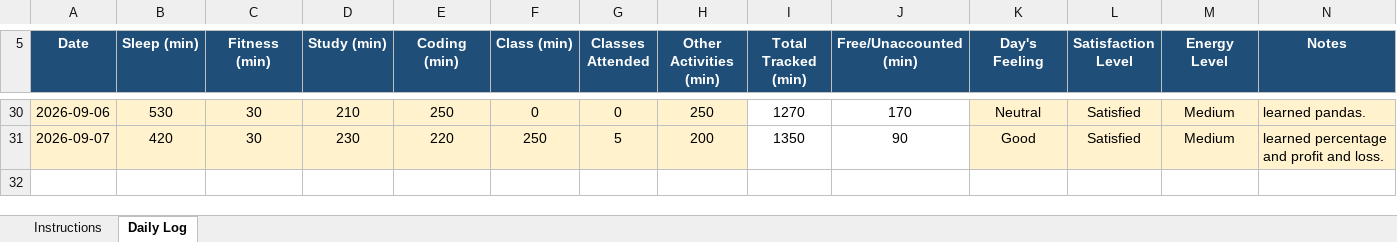
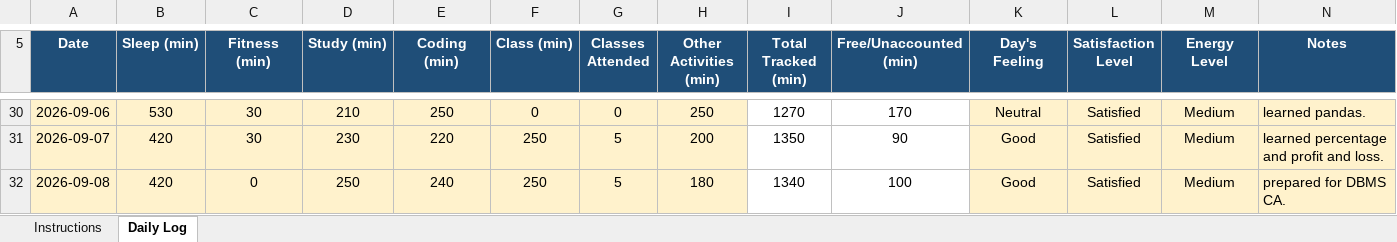
Before and after one commit to Vimmishra/CAP776, an Excel workbook: 12617058.xlsx, sheet Daily Log, drawn as a sheet; only a part is shown, gaps mark what is left out; values as stored, in another font and other column widths than the file's, no borders; conditional formats not drawn; the diff names each change by its address in the sheet, - before the commit and + after, or states it on an @@ line.

Commit message:
updated DAY27

```diff
--- a/12617058.xlsx (sheet Daily Log)
+++ b/12617058.xlsx (sheet Daily Log)
+row 32: 2026-09-08 | 420 | 0 | 250 | 240 | 250 | 5 | 180 | 1340 | 100 | Good | Satisfied | Medium | prepared for DBMS CA.
```
